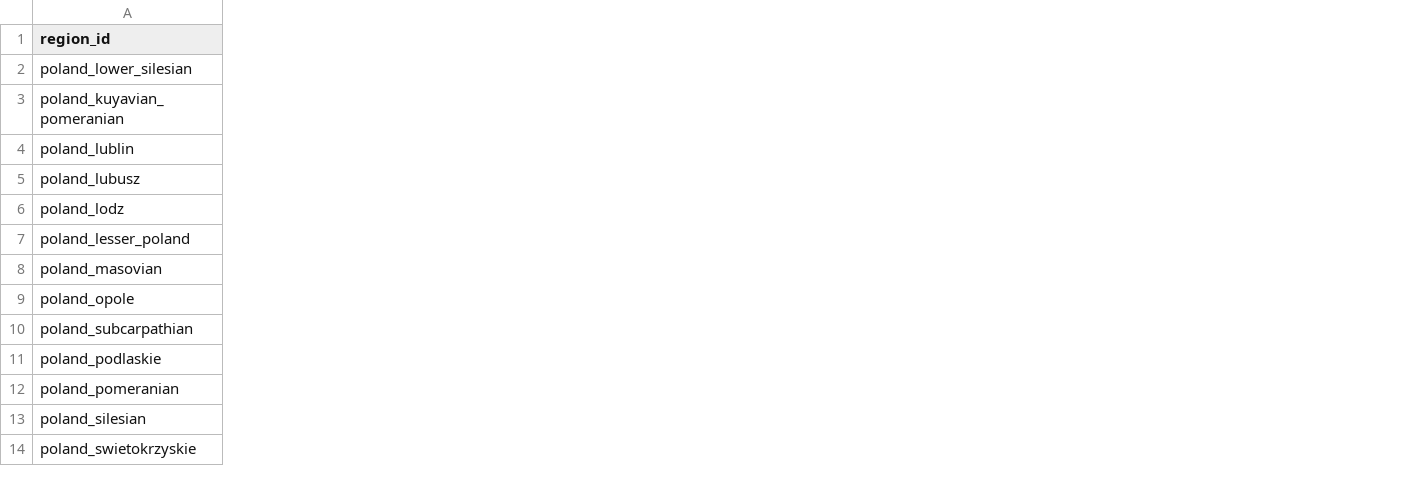
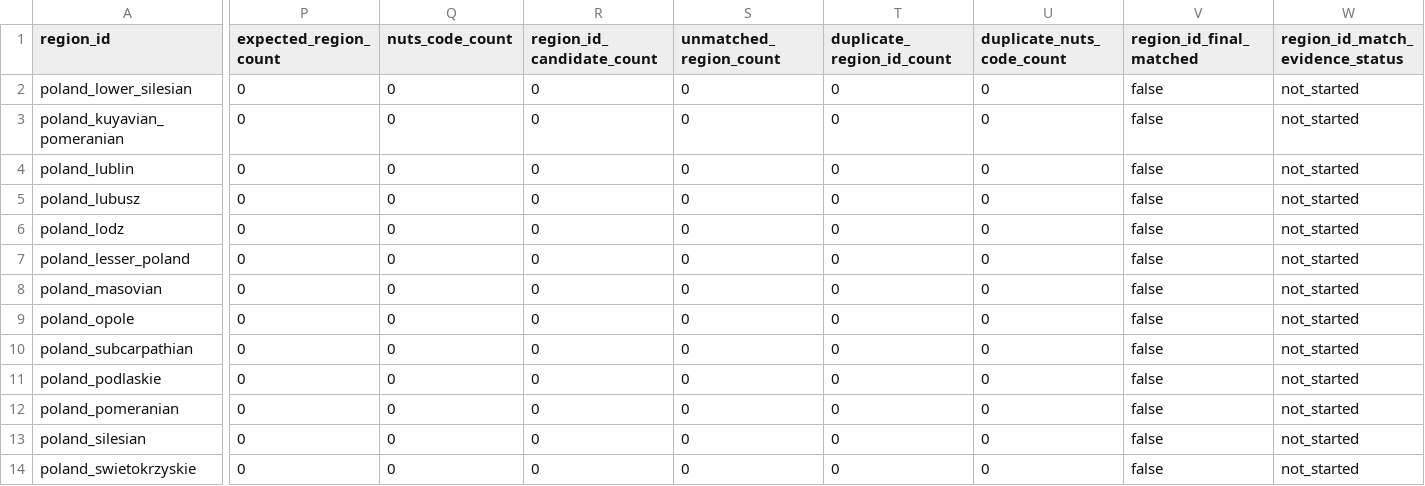
Before and after one commit to hui-sallai/central-europe-political-atlas, a CSV file: public/research-data/regions.csv, drawn as a sheet; only a part is shown, gaps mark what is left out; the diff covers the shown part only; the diff names each change by its address in the sheet, - before the commit and + after, or states it on an @@ line.

```diff
--- a/public/research-data/regions.csv
+++ b/public/research-data/regions.csv
+column P (expected_region_count), rows 2-14: all 0
+column Q (nuts_code_count), rows 2-14: all 0
+column R (region_id_candidate_count), rows 2-14: all 0
+column S (unmatched_region_count), rows 2-14: all 0
+column T (duplicate_region_id_count), rows 2-14: all 0
+column U (duplicate_nuts_code_count), rows 2-14: all 0
+column V (region_id_final_matched), rows 2-14: all false
+column W (region_id_match_evidence_status), rows 2-14: all not_started
```
Also changed, not shown: 20 edited cells elsewhere in this file, public/research-data/map_layers.csv, public/research-data/methodology_rules.csv, 20 other files.
